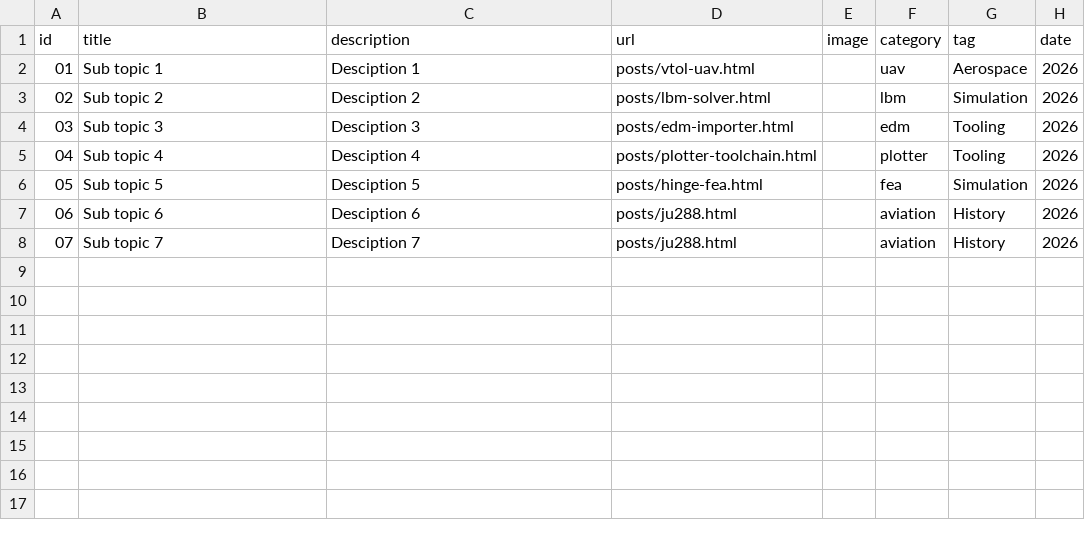
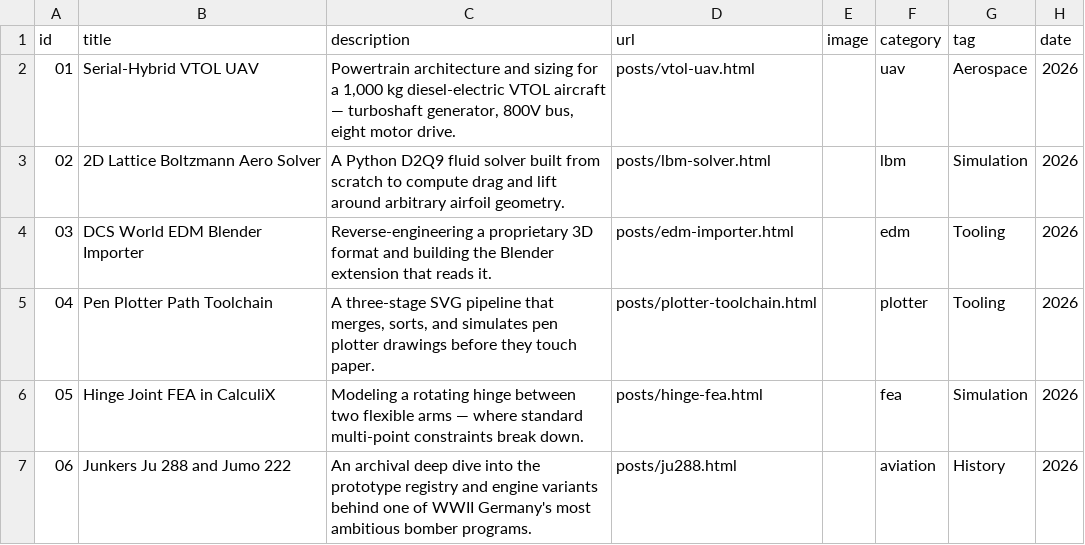
Before and after one commit to napobonaz/blog_P11, a CSV file: posts/projects.csv, drawn as a sheet.

Commit message:
updates features and image

```diff
--- a/posts/projects.csv
+++ b/posts/projects.csv
@@ -1,8 +1,7 @@
 id,title,description,url,image,category,tag,date
-01,Sub topic 1,Desciption 1,posts/vtol-uav.html,,uav,Aerospace,2026
-02,Sub topic 2,Desciption 2,posts/lbm-solver.html,,lbm,Simulation,2026
-03,Sub topic 3,Desciption 3,posts/edm-importer.html,,edm,Tooling,2026
-04,Sub topic 4,Desciption 4,posts/plotter-toolchain.html,,plotter,Tooling,2026
-05,Sub topic 5,Desciption 5,posts/hinge-fea.html,,fea,Simulation,2026
-06,Sub topic 6,Desciption 6,posts/ju288.html,,aviation,History,2026
-07,Sub topic 7,Desciption 7,posts/ju288.html,,aviation,History,2026
+01,Serial-Hybrid VTOL UAV,"Powertrain architecture and sizing for a 1,000 kg diesel-electric VTOL aircraft — turboshaft generator, 800V bus, eight motor drive.",posts/vtol-uav.html,,uav,Aerospace,2026
+02,2D Lattice Boltzmann Aero Solver,A Python D2Q9 fluid solver built from scratch to compute drag and lift around arbitrary airfoil geometry.,posts/lbm-solver.html,,lbm,Simulation,2026
+03,DCS World EDM Blender Importer,Reverse-engineering a proprietary 3D format and building the Blender extension that reads it.,posts/edm-importer.html,,edm,Tooling,2026
+04,Pen Plotter Path Toolchain,"A three-stage SVG pipeline that merges, sorts, and simulates pen plotter drawings before they touch paper.",posts/plotter-toolchain.html,,plotter,Tooling,2026
+05,Hinge Joint FEA in CalculiX,Modeling a rotating hinge between two flexible arms — where standard multi-point constraints break down.,posts/hinge-fea.html,,fea,Simulation,2026
+06,Junkers Ju 288 and Jumo 222,An archival deep dive into the prototype registry and engine variants behind one of WWII Germany's most ambitious bomber programs.,posts/ju288.html,,aviation,History,2026
```
Also changed, not shown: projects.csv, 5 other files.
